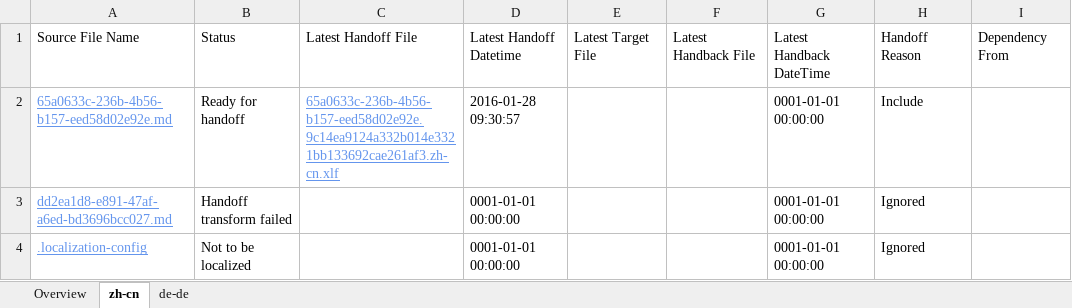
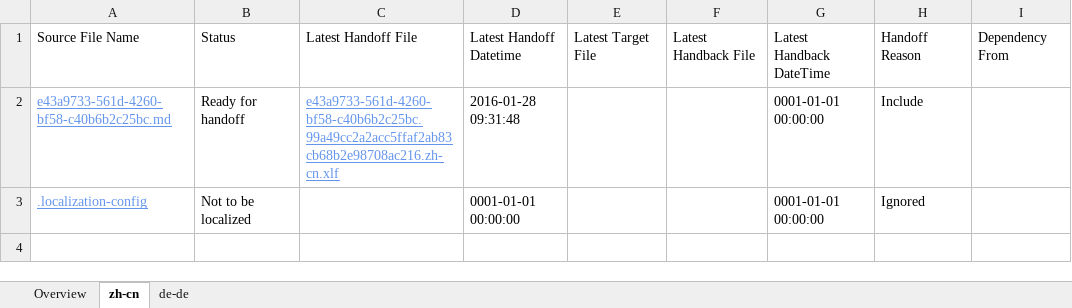
Before and after one commit to OpenLocalizationTestOrg/olhandback, an Excel workbook: ol-handback/OpenLocalizationTest/oltest/xinjiang/localization-status.xlsx, sheet zh-cn, drawn as a sheet; values as stored, in another font and other column widths than the file's, no borders; table styles not drawn; the diff names each change by its address in the sheet, - before the commit and + after, or states it on an @@ line.

Commit message:
Generate Report for handoff

```diff
--- a/ol-handback/OpenLocalizationTest/oltest/xinjiang/localization-status.xlsx (sheet zh-cn)
+++ b/ol-handback/OpenLocalizationTest/oltest/xinjiang/localization-status.xlsx (sheet zh-cn)
-A2: 65a0633c-236b-4b56-b157-eed58d02e92e.md
+A2: e43a9733-561d-4260-bf58-c40b6b2c25bc.md
-C2: 65a0633c-236b-4b56-b157-eed58d02e92e.9c14ea9124a332b014e3321bb133692cae261af3.zh-cn.xlf
+C2: e43a9733-561d-4260-bf58-c40b6b2c25bc.99a49cc2a2acc5ffaf2ab83cb68b2e98708ac216.zh-cn.xlf
-D2: 2016-01-28 09:30:57
+D2: 2016-01-28 09:31:48
-row 3: dd2ea1d8-e891-47af-a6ed-bd3696bcc027.md | Handoff transform failed |  | 0001-01-01 00:00:00 |  |  | 0001-01-01 00:00:00 | Ignored
```
Also changed, not shown: sheet de-de, sheet Overview.
